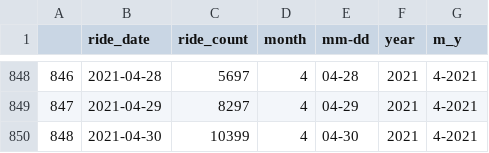
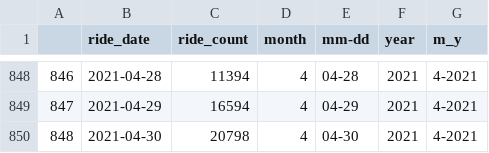
Before and after one commit to richietownsend/bike-share-use-and-covid-19, a CSV file: data/By_Date/divvy_by_date.csv, drawn as a sheet; only a part is shown, gaps mark what is left out; the diff covers the shown part only.

```diff
--- a/data/By_Date/divvy_by_date.csv
+++ b/data/By_Date/divvy_by_date.csv
@@ -848,3 +848,3 @@
-846,2021-04-28,5697,4,04-28,2021,4-2021
-847,2021-04-29,8297,4,04-29,2021,4-2021
-848,2021-04-30,10399,4,04-30,2021,4-2021
+846,2021-04-28,11394,4,04-28,2021,4-2021
+847,2021-04-29,16594,4,04-29,2021,4-2021
+848,2021-04-30,20798,4,04-30,2021,4-2021
```
Also changed, not shown: 27 edited cells elsewhere in this file, data/By_Date/bay_by_date.csv, data/By_Date/capital_by_date.csv, 15 other files.
